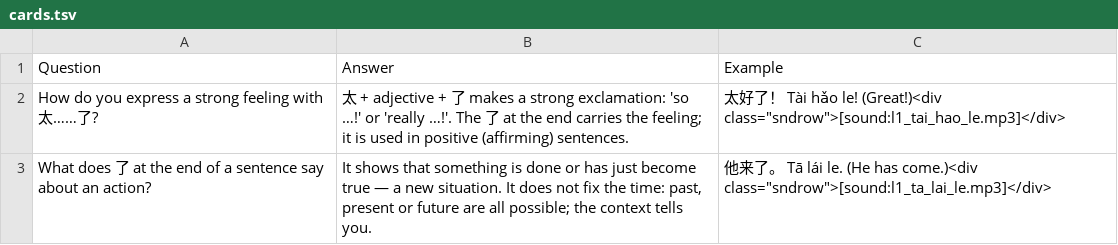
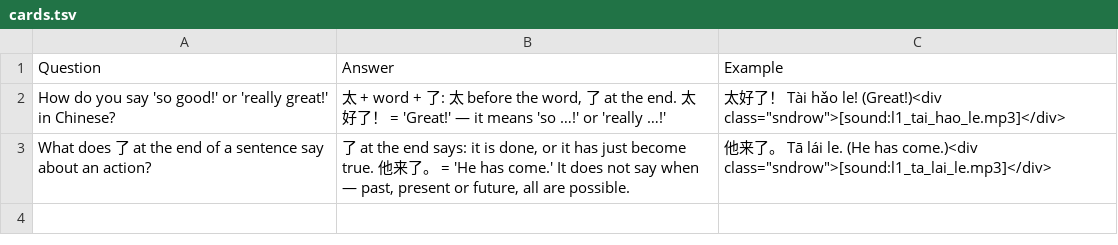
Before and after one commit to Waldmann-dev/Anki-Chinesisch, a TSV file: Chinese Grammar/08. Sentence Particle Le/cards.tsv, drawn as a sheet.

Commit message:
Update 5: simplify L1 grammar answers (tai...le, le, ba, measure words)

```diff
--- a/Chinese Grammar/08. Sentence Particle Le/cards.tsv
+++ b/Chinese Grammar/08. Sentence Particle Le/cards.tsv
@@ -1,3 +1,3 @@
 Question	Answer	Example
-How do you express a strong feeling with 太……了?	太 + adjective + 了 makes a strong exclamation: 'so …!' or 'really …!'. The 了 at the end carries the feeling; it is used in positive (affirming) sentences.	太好了！ Tài hǎo le! (Great!)<div class="sndrow">[sound:l1_tai_hao_le.mp3]</div>
-What does 了 at the end of a sentence say about an action?	It shows that something is done or has just become true — a new situation. It does not fix the time: past, present or future are all possible; the context tells you.	他来了。 Tā lái le. (He has come.)<div class="sndrow">[sound:l1_ta_lai_le.mp3]</div>
+How do you say 'so good!' or 'really great!' in Chinese?	太 + word + 了: 太 before the word, 了 at the end. 太好了！ = 'Great!' — it means 'so …!' or 'really …!'	太好了！ Tài hǎo le! (Great!)<div class="sndrow">[sound:l1_tai_hao_le.mp3]</div>
+What does 了 at the end of a sentence say about an action?	了 at the end says: it is done, or it has just become true. 他来了。 = 'He has come.' It does not say when — past, present or future, all are possible.	他来了。 Tā lái le. (He has come.)<div class="sndrow">[sound:l1_ta_lai_le.mp3]</div>
```
Also changed, not shown: Chinese Grammar/09. Ba Sentences/cards.tsv, Chinese Grammar/10. Measure Words/cards.tsv.
